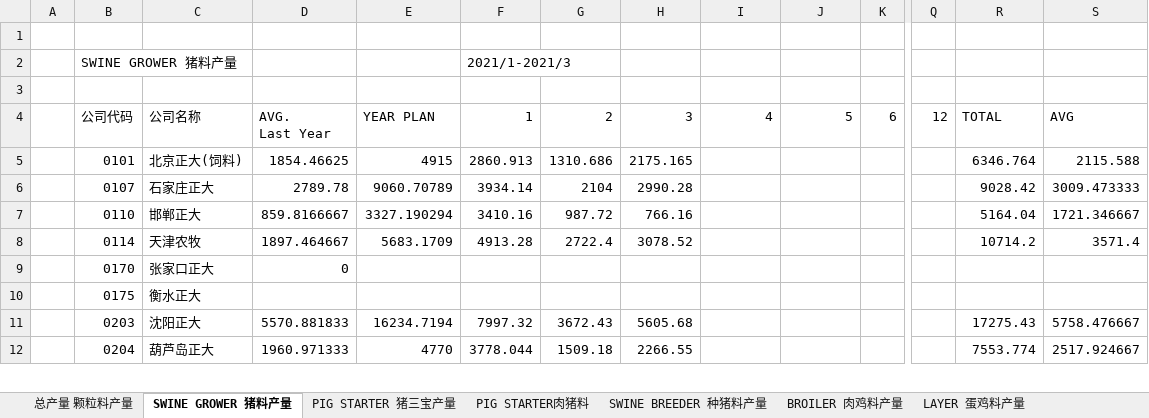
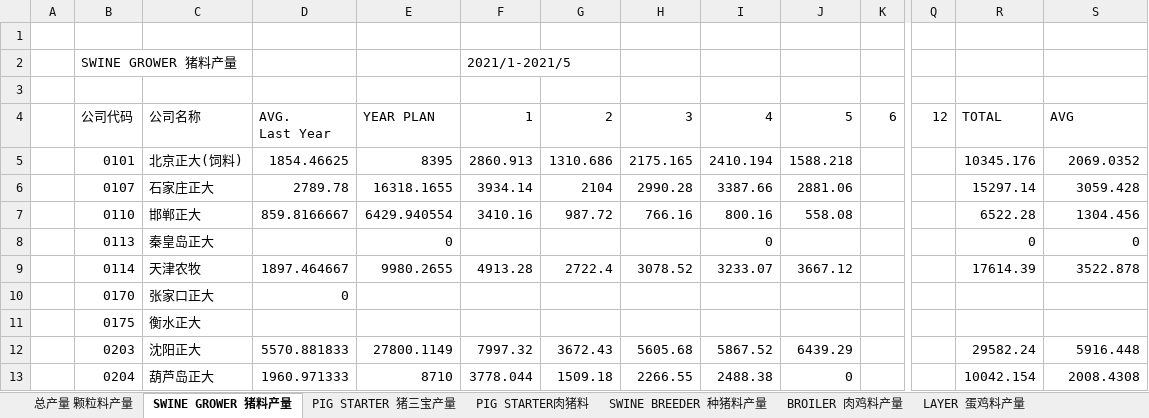
Before and after one commit to zheewin/_MIS-DATA, an Excel workbook: MIS 2021_Raw/MIS_REPORT_生产产量.xlsx, sheet SWINE GROWER 猪料产量, drawn as a sheet; only a part is shown, gaps mark what is left out; values as stored, in another font and other column widths than the file's, no cell formats; addresses are those after the commit; rows hold the shown columns only; the diff covers the shown part only; the diff names each change by its address in the sheet, - before the commit and + after, or states it on an @@ line.

```diff
--- a/MIS 2021_Raw/MIS_REPORT_生产产量.xlsx (sheet SWINE GROWER 猪料产量)
+++ b/MIS 2021_Raw/MIS_REPORT_生产产量.xlsx (sheet SWINE GROWER 猪料产量)
-F2: 2021/1-2021/3
+F2: 2021/1-2021/5
-E5: 4915
+E5: 8395
-I5: (empty)
+I5: 2410.194
-J5: (empty)
+J5: 1588.218
-R5: 6346.764
+R5: 10345.176
-S5: 2115.588
+S5: 2069.0352
-E6: 9060.70789
+E6: 16318.1655
-I6: (empty)
+I6: 3387.66
-J6: (empty)
+J6: 2881.06
-R6: 9028.42
+R6: 15297.14
-S6: 3009.473333
+S6: 3059.428
-E7: 3327.190294
+E7: 6429.940554
-I7: (empty)
+I7: 800.16
-J7: (empty)
+J7: 558.08
-R7: 5164.04
+R7: 6522.28
-S7: 1721.346667
+S7: 1304.456
+row 8:  | 0113 | 秦皇岛正大 |  | 0 |  |  |  | 0 |  |  |  | 0 | 0
-E9: 5683.1709
+E9: 9980.2655
-I9: (empty)
+I9: 3233.07
-J9: (empty)
+J9: 3667.12
-R9: 10714.2
+R9: 17614.39
-S9: 3571.4
+S9: 3522.878
-E12: 16234.7194
+E12: 27800.1149
-I12: (empty)
+I12: 5867.52
-J12: (empty)
+J12: 6439.29
-R12: 17275.43
+R12: 29582.24
-S12: 5758.476667
+S12: 5916.448
-E13: 4770
+E13: 8710
-I13: (empty)
+I13: 2488.38
-J13: (empty)
+J13: 0
-R13: 7553.774
+R13: 10042.154
-S13: 2517.924667
+S13: 2008.4308
```
Also changed, not shown: 2 added rows and 320 edited cells elsewhere in this sheet, sheet 总产量 颗粒料产量, sheet BROILER 肉鸡料产量, sheet PIG STARTER肉猪料, sheet PIG STARTER 猪三宝产量, sheet SWINE BREEDER 种猪料产量, sheet LAYER 蛋鸡料产量, 7 more sheets, cell formats, MIS 2021_Raw/MIS_REPORT_效率_单耗_人力.xlsx, MIS 2021_Raw/MIS_REPORT_生产损耗.xlsx, 7 other files.
